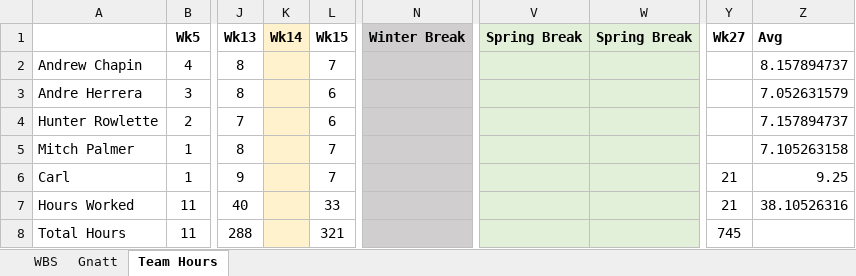
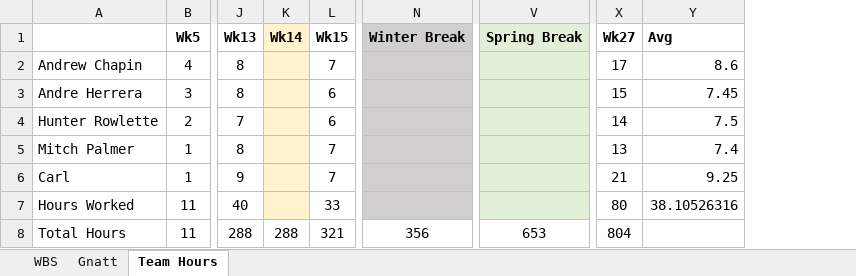
Before and after one commit to jcogs89/LMC-Packer-Loader, an Excel workbook: Content/WBS.xlsx, sheet Team Hours, drawn as a sheet; only a part is shown, gaps mark what is left out; values as stored, in another font and other column widths than the file's, no borders; charts and pictures not drawn; removed rows and columns are numbered as before the commit, all else as after; the diff names each change by its address in the sheet, - before the commit and + after, or states it on an @@ line.

```diff
--- a/Content/WBS.xlsx (sheet Team Hours)
+++ b/Content/WBS.xlsx (sheet Team Hours)
-column W (Spring Break), empty
-X2 (Wk27): (empty)
+X2 (Wk27): 17
-Y2 (Avg): 8.157894737
+Y2 (Avg): 8.6
-X3 (Wk27): (empty)
+X3 (Wk27): 15
-Y3 (Avg): 7.052631579
+Y3 (Avg): 7.45
-X4 (Wk27): (empty)
+X4 (Wk27): 14
-Y4 (Avg): 7.157894737
+Y4 (Avg): 7.5
-X5 (Wk27): (empty)
+X5 (Wk27): 13
-Y5 (Avg): 7.105263158
+Y5 (Avg): 7.4
-X7 (Wk27): 21
+X7 (Wk27): 80
-K8 (Wk14): (empty)
+K8 (Wk14): 288
-K8 fill: #FFF2CC
+K8 fill: none
-N8 (Winter Break): (empty)
+N8 (Winter Break): 356
-N8 fill: #D0CECE
+N8 fill: none
-V8 (Spring Break): (empty)
+V8 (Spring Break): 653
-V8 fill: #E2F0D9
+V8 fill: none
-X8 (Wk27): 745
+X8 (Wk27): 804
```
Also changed, not shown: sheet Gnatt, formulas that keep their value, charts or pictures, 3 other files.
